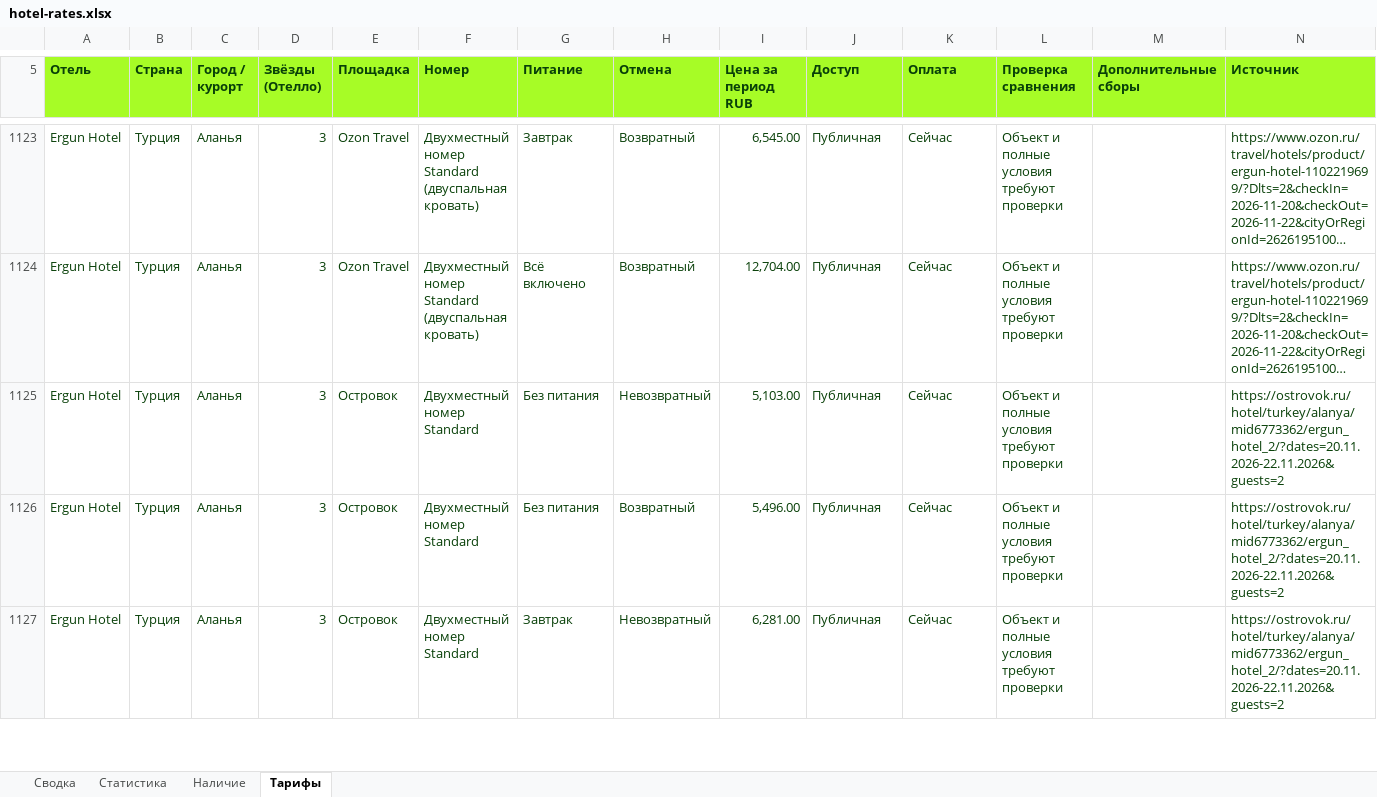
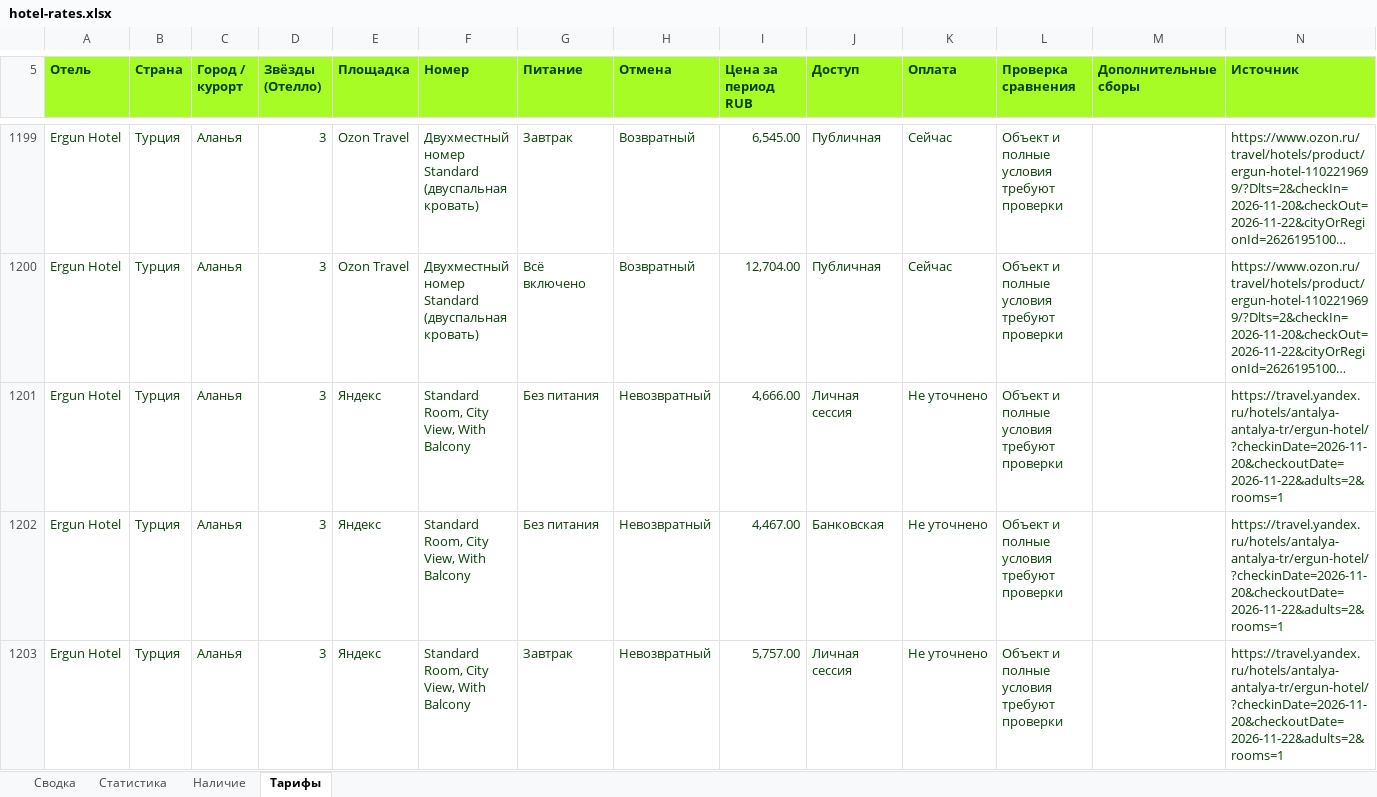
Before and after one commit to aaashtray/hotel-rate-shopper, an Excel workbook: site/hotel-rates.xlsx, sheet Тарифы, drawn as a sheet; only a part is shown, gaps mark what is left out; the shorter side is filled out with more unchanged rows; long unchanged cells end in …; values as stored, in another font and other column widths than the file's, no borders; table styles not drawn; the diff covers the shown part only; the diff names each change by its address in the sheet, - before the commit and + after, or states it on an @@ line.

```diff
--- a/site/hotel-rates.xlsx (sheet Тарифы)
+++ b/site/hotel-rates.xlsx (sheet Тарифы)
+row 1201: Ergun Hotel | Турция | Аланья | 3 | Яндекс | Standard Room, City View, With Balcony | Без питания | Невозвратный | 4,666.00 | Личная сессия | Не уточнено | Объект и полные условия требуют проверки |  | https://travel.yandex.ru/hotels/antalya-antalya-tr/ergun-hotel/?checkinDate=2026-11-20&checkoutDate=2026-11-22&adults=2&rooms=1
+row 1202: Ergun Hotel | Турция | Аланья | 3 | Яндекс | Standard Room, City View, With Balcony | Без питания | Невозвратный | 4,467.00 | Банковская | Не уточнено | Объект и полные условия требуют проверки |  | https://travel.yandex.ru/hotels/antalya-antalya-tr/ergun-hotel/?checkinDate=2026-11-20&checkoutDate=2026-11-22&adults=2&rooms=1
+row 1203: Ergun Hotel | Турция | Аланья | 3 | Яндекс | Standard Room, City View, With Balcony | Завтрак | Невозвратный | 5,757.00 | Личная сессия | Не уточнено | Объект и полные условия требуют проверки |  | https://travel.yandex.ru/hotels/antalya-antalya-tr/ergun-hotel/?checkinDate=2026-11-20&checkoutDate=2026-11-22&adults=2&rooms=1
```
Also changed, not shown: 83 added rows elsewhere in this sheet, sheet Наличие, sheet Сводка, 14 other files.
